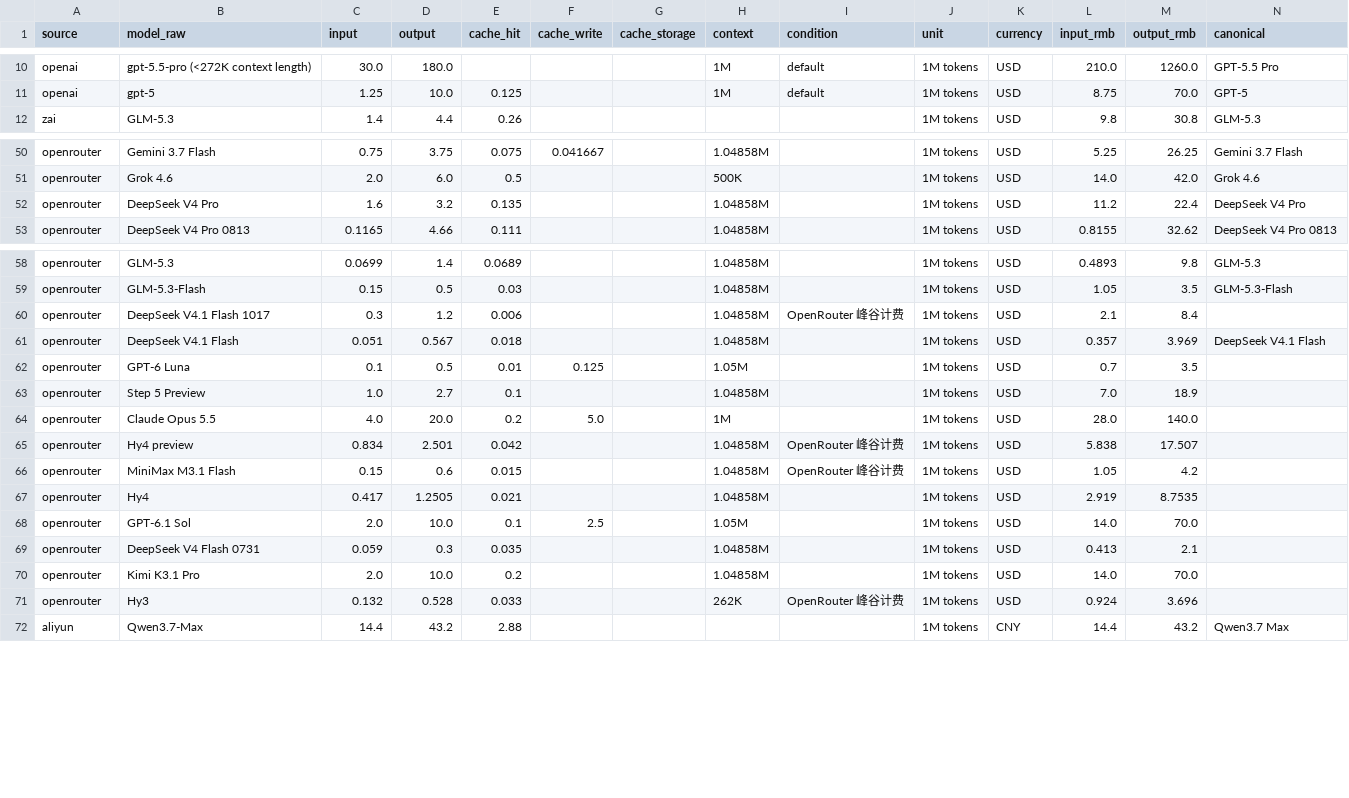
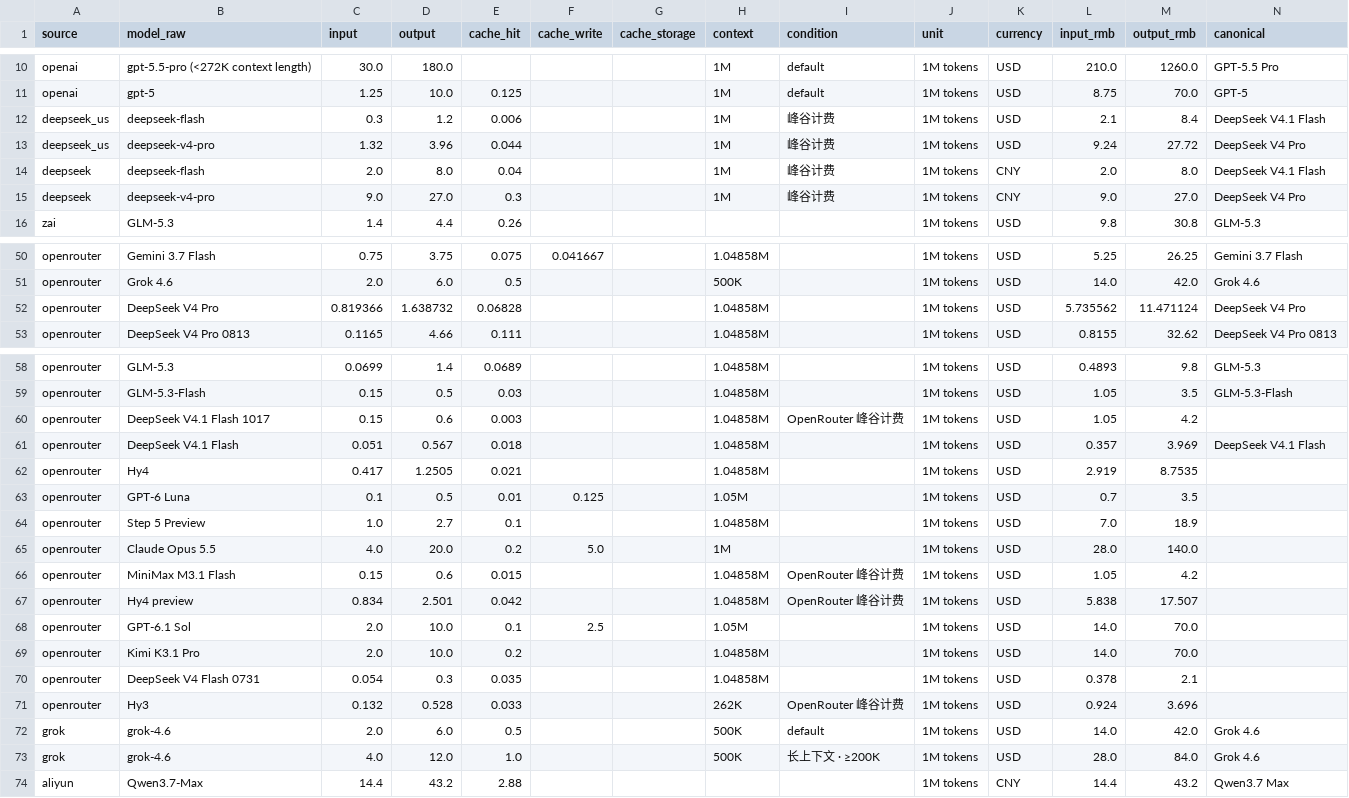
Before and after one commit to lzc0403/token-pricing-scraper, a CSV file: data/prices.csv, drawn as a sheet; only a part is shown, gaps mark what is left out; removed rows and columns are numbered as before the commit, all else as after; the diff names each change by its address in the sheet, - before the commit and + after, or states it on an @@ line.

```diff
--- a/data/prices.csv
+++ b/data/prices.csv
@@ row 27 moved to row 12: deepseek_us @@
@@ row 28 moved to row 13: deepseek_us @@
@@ row 29 moved to row 14: deepseek @@
@@ row 30 moved to row 15: deepseek @@
-C52 (input): 1.6
+C52 (input): 0.819366
-D52 (output): 3.2
+D52 (output): 1.638732
-E52 (cache_hit): 0.135
+E52 (cache_hit): 0.06828
-L52 (input_rmb): 11.2
+L52 (input_rmb): 5.735562
-M52 (output_rmb): 22.4
+M52 (output_rmb): 11.471124
-C60 (input): 0.3
+C60 (input): 0.15
-D60 (output): 1.2
+D60 (output): 0.6
-E60 (cache_hit): 0.006
+E60 (cache_hit): 0.003
-L60 (input_rmb): 2.1
+L60 (input_rmb): 1.05
-M60 (output_rmb): 8.4
+M60 (output_rmb): 4.2
@@ row 67 moved to row 62: openrouter @@
-row 69: openrouter | DeepSeek V4 Flash 0731 | 0.059 | 0.3 | 0.035 |  |  | 1.04858M |  | 1M tokens | USD | 0.413 | 2.1
+row 70: openrouter | DeepSeek V4 Flash 0731 | 0.054 | 0.3 | 0.035 |  |  | 1.04858M |  | 1M tokens | USD | 0.378 | 2.1
@@ row 228 moved to row 72: grok @@
@@ row 229 moved to row 73: grok @@
```
Also changed, not shown: data/watchlist.csv, 14 other files.
